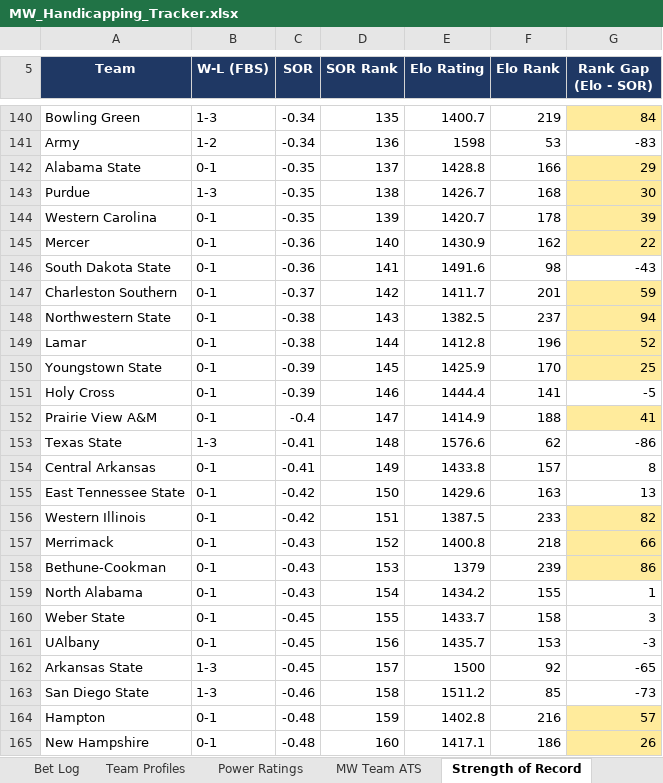
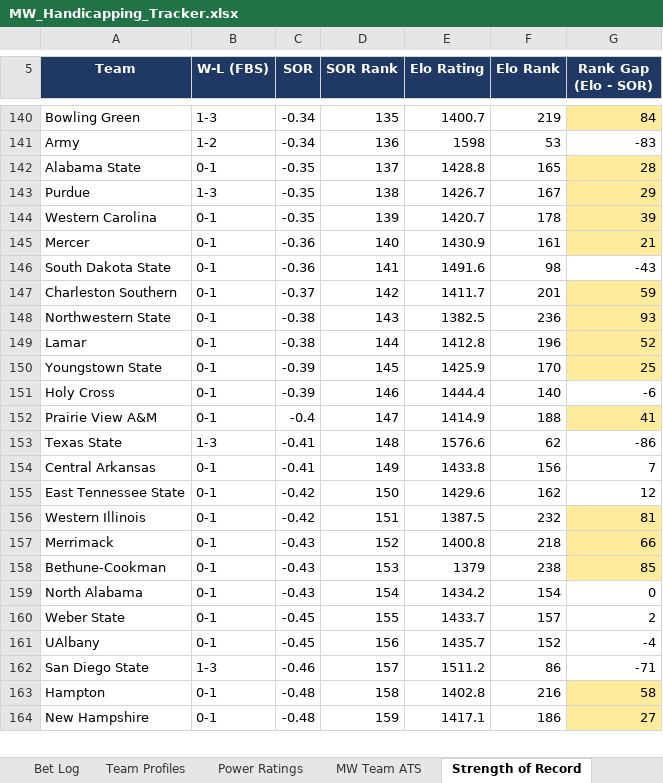
Before and after one commit to colea223/mdubcapping, an Excel workbook: excel/MW_Handicapping_Tracker.xlsx, sheet Strength of Record, drawn as a sheet; only a part is shown, gaps mark what is left out; values as stored, in another font and other column widths than the file's, no borders; removed rows and columns are numbered as before the commit, all else as after; the diff covers the shown part only; the diff names each change by its address in the sheet, - before the commit and + after, or states it on an @@ line.

```diff
--- a/excel/MW_Handicapping_Tracker.xlsx (sheet Strength of Record)
+++ b/excel/MW_Handicapping_Tracker.xlsx (sheet Strength of Record)
-F142 (Elo Rank): 166
+F142 (Elo Rank): 165
-G142 (Rank Gap (Elo - SOR)): 29
+G142 (Rank Gap (Elo - SOR)): 28
-F143 (Elo Rank): 168
+F143 (Elo Rank): 167
-G143 (Rank Gap (Elo - SOR)): 30
+G143 (Rank Gap (Elo - SOR)): 29
-F145 (Elo Rank): 162
+F145 (Elo Rank): 161
-G145 (Rank Gap (Elo - SOR)): 22
+G145 (Rank Gap (Elo - SOR)): 21
-F148 (Elo Rank): 237
+F148 (Elo Rank): 236
-G148 (Rank Gap (Elo - SOR)): 94
+G148 (Rank Gap (Elo - SOR)): 93
-F151 (Elo Rank): 141
+F151 (Elo Rank): 140
-G151 (Rank Gap (Elo - SOR)): -5
+G151 (Rank Gap (Elo - SOR)): -6
-F154 (Elo Rank): 157
+F154 (Elo Rank): 156
-G154 (Rank Gap (Elo - SOR)): 8
+G154 (Rank Gap (Elo - SOR)): 7
-F155 (Elo Rank): 163
+F155 (Elo Rank): 162
-G155 (Rank Gap (Elo - SOR)): 13
+G155 (Rank Gap (Elo - SOR)): 12
-F156 (Elo Rank): 233
+F156 (Elo Rank): 232
-G156 (Rank Gap (Elo - SOR)): 82
+G156 (Rank Gap (Elo - SOR)): 81
-F158 (Elo Rank): 239
+F158 (Elo Rank): 238
-G158 (Rank Gap (Elo - SOR)): 86
+G158 (Rank Gap (Elo - SOR)): 85
-F159 (Elo Rank): 155
+F159 (Elo Rank): 154
-G159 (Rank Gap (Elo - SOR)): 1
+G159 (Rank Gap (Elo - SOR)): 0
-F160 (Elo Rank): 158
+F160 (Elo Rank): 157
-G160 (Rank Gap (Elo - SOR)): 3
+G160 (Rank Gap (Elo - SOR)): 2
-F161 (Elo Rank): 153
+F161 (Elo Rank): 152
-G161 (Rank Gap (Elo - SOR)): -3
+G161 (Rank Gap (Elo - SOR)): -4
-row 162: Arkansas State | 1-3 | -0.45 | 157 | 1500 | 92 | -65
-D162 (SOR Rank): 158
+D162 (SOR Rank): 157
-F162 (Elo Rank): 85
+F162 (Elo Rank): 86
-G162 (Rank Gap (Elo - SOR)): -73
+G162 (Rank Gap (Elo - SOR)): -71
-D163 (SOR Rank): 159
+D163 (SOR Rank): 158
-G163 (Rank Gap (Elo - SOR)): 57
+G163 (Rank Gap (Elo - SOR)): 58
-D164 (SOR Rank): 160
+D164 (SOR Rank): 159
-G164 (Rank Gap (Elo - SOR)): 26
+G164 (Rank Gap (Elo - SOR)): 27
```
Also changed, not shown: 8 added rows, 7 removed rows, 302 edited cells and cell formats elsewhere in this sheet, sheet Bet Log, sheet Power Ratings, sheet Weekly Slate, sheet National Slate, sheet Conference USA Slate, sheet American Athletic Slate, 9 more sheets, 14 other files.
